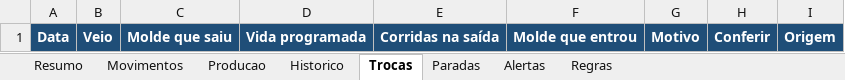
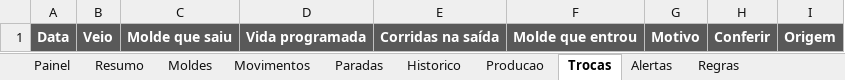
Before and after one commit to lucasdpr/controle-equipamentos, an Excel workbook: controle_equipamentos.xlsx, sheet Trocas, drawn as a sheet; values as stored, in another font and other column widths than the file's, no borders; conditional formats not drawn; the diff names each change by its address in the sheet, - before the commit and + after, or states it on an @@ line.

```diff
--- a/controle_equipamentos.xlsx (sheet Trocas)
+++ b/controle_equipamentos.xlsx (sheet Trocas)
+sheet tab: Painel
+sheet tab: Moldes
@@ sheet tab order changed: Painel | Resumo | Moldes | Movimentos | Paradas | Historico | Producao | Trocas | Alertas | Regras @@
-A1:I1 fill: #1F4E78
+A1:I1 fill: #595959
```
Also changed, not shown: sheet Paradas, sheet Movimentos, sheet Resumo, sheet Producao, sheet Historico, sheet Alertas, 1 more sheet, charts or pictures, 2 other files.
